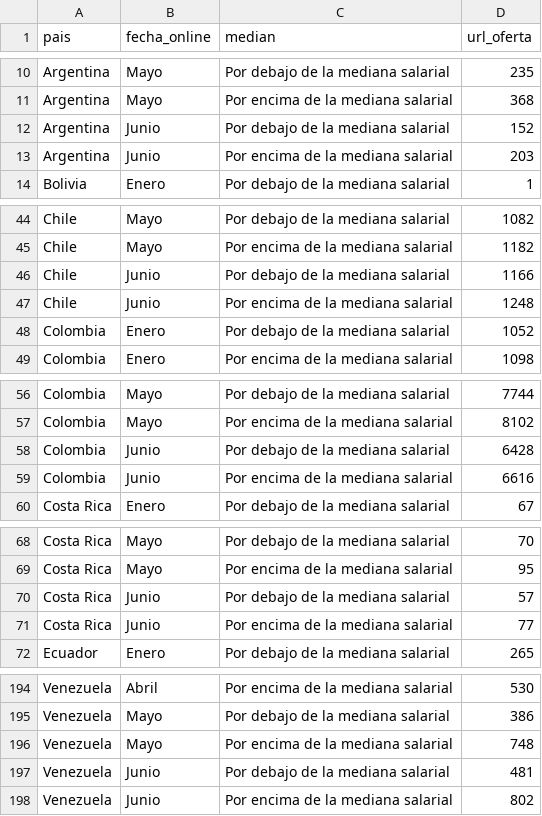
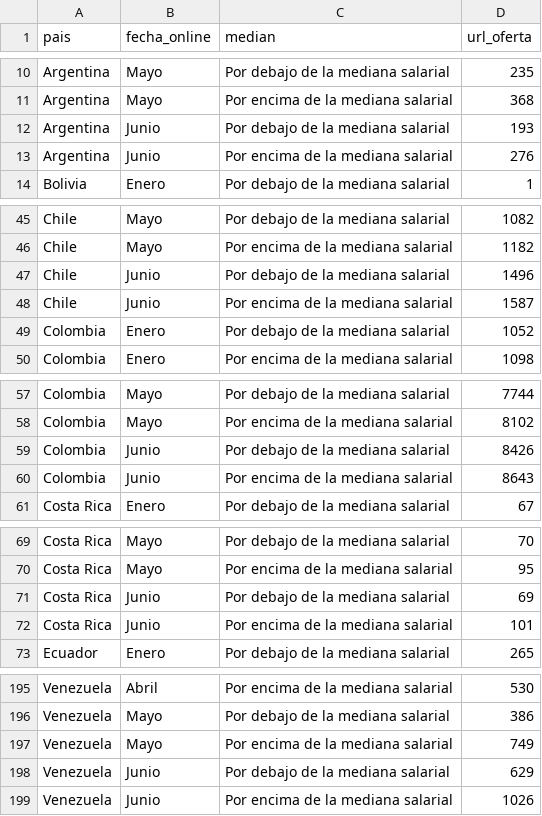
Before and after one commit to AlvaroAltamiranoM/unilyrics-hotmail.com, a CSV file: tables/salarios.csv, drawn as a sheet; only a part is shown, gaps mark what is left out; the diff covers the shown part only.

```diff
--- a/tables/salarios.csv
+++ b/tables/salarios.csv
@@ -11,4 +11,4 @@ Argentina,Mayo,Por debajo de la mediana salarial,235
 Argentina,Mayo,Por encima de la mediana salarial,368
-Argentina,Junio,Por debajo de la mediana salarial,152
-Argentina,Junio,Por encima de la mediana salarial,203
+Argentina,Junio,Por debajo de la mediana salarial,193
+Argentina,Junio,Por encima de la mediana salarial,276
 Bolivia,Enero,Por debajo de la mediana salarial,1
@@ -45,4 +46,4 @@ Chile,Mayo,Por debajo de la mediana salarial,1082
 Chile,Mayo,Por encima de la mediana salarial,1182
-Chile,Junio,Por debajo de la mediana salarial,1166
-Chile,Junio,Por encima de la mediana salarial,1248
+Chile,Junio,Por debajo de la mediana salarial,1496
+Chile,Junio,Por encima de la mediana salarial,1587
 Colombia,Enero,Por debajo de la mediana salarial,1052
@@ -57,4 +58,4 @@ Colombia,Mayo,Por debajo de la mediana salarial,7744
 Colombia,Mayo,Por encima de la mediana salarial,8102
-Colombia,Junio,Por debajo de la mediana salarial,6428
-Colombia,Junio,Por encima de la mediana salarial,6616
+Colombia,Junio,Por debajo de la mediana salarial,8426
+Colombia,Junio,Por encima de la mediana salarial,8643
 Costa Rica,Enero,Por debajo de la mediana salarial,67
@@ -69,4 +70,4 @@ Costa Rica,Mayo,Por debajo de la mediana salarial,70
 Costa Rica,Mayo,Por encima de la mediana salarial,95
-Costa Rica,Junio,Por debajo de la mediana salarial,57
-Costa Rica,Junio,Por encima de la mediana salarial,77
+Costa Rica,Junio,Por debajo de la mediana salarial,69
+Costa Rica,Junio,Por encima de la mediana salarial,101
 Ecuador,Enero,Por debajo de la mediana salarial,265
@@ -195,4 +196,4 @@ Venezuela,Abril,Por encima de la mediana salarial,530
 Venezuela,Mayo,Por debajo de la mediana salarial,386
-Venezuela,Mayo,Por encima de la mediana salarial,748
-Venezuela,Junio,Por debajo de la mediana salarial,481
-Venezuela,Junio,Por encima de la mediana salarial,802
+Venezuela,Mayo,Por encima de la mediana salarial,749
+Venezuela,Junio,Por debajo de la mediana salarial,629
+Venezuela,Junio,Por encima de la mediana salarial,1026
```
Also changed, not shown: 1 added row and 31 edited cells elsewhere in this file, tables/google.csv, tables/table1.csv, 3 other files.
